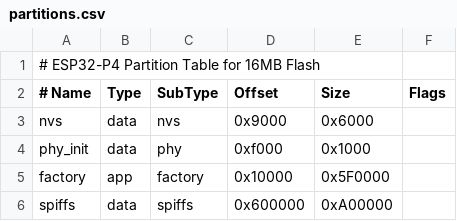
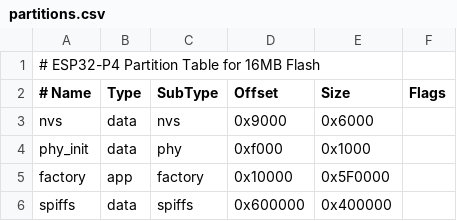
Before and after one commit to mz1874/play_mp3_control, a CSV file: partitions.csv, drawn as a sheet.

```diff
--- a/partitions.csv
+++ b/partitions.csv
@@ -5,2 +5,2 @@ phy_init, data, phy,     0xf000,    0x1000,
 factory,  app,  factory, 0x10000,   0x5F0000,
-spiffs,   data, spiffs,  0x600000,  0xA00000,
+spiffs,   data, spiffs,  0x600000,  0x400000,
```
Also changed, not shown: 1 other file.
